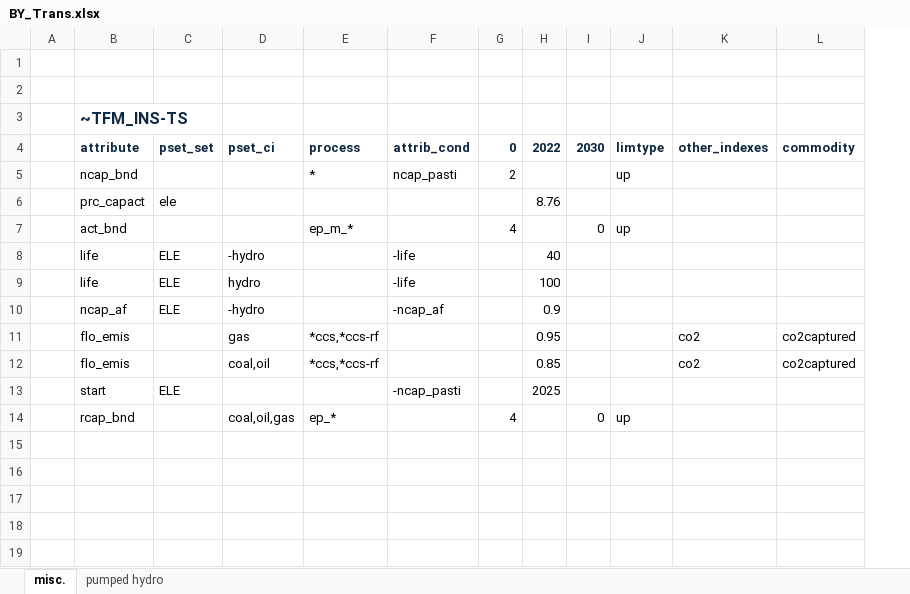
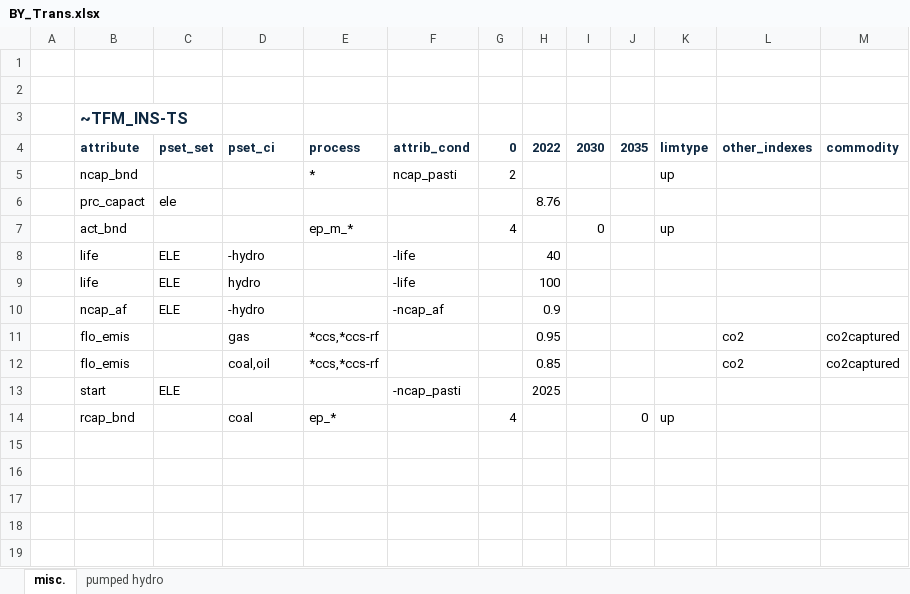
Before and after one commit to kraik98/ee-times, an Excel workbook: VerveStacks_EST/BY_Trans.xlsx, sheet misc., drawn as a sheet; only a part is shown; values as stored, in another font and other column widths than the file's, no borders; the diff names each change by its address in the sheet, - before the commit and + after, or states it on an @@ line.

```diff
--- a/VerveStacks_EST/BY_Trans.xlsx (sheet misc.)
+++ b/VerveStacks_EST/BY_Trans.xlsx (sheet misc.)
+column J, rows 4-14: 2035 |  |  |  |  |  |  |  |  |  | 0
-D14: coal,oil,gas
+D14: coal
-I14: 0
+I14: (empty)
```
Also changed, not shown: VerveStacks_EST/SubRES_Tmpl/SubRES_New_RE_and_Conventional_Trans.xlsx.
